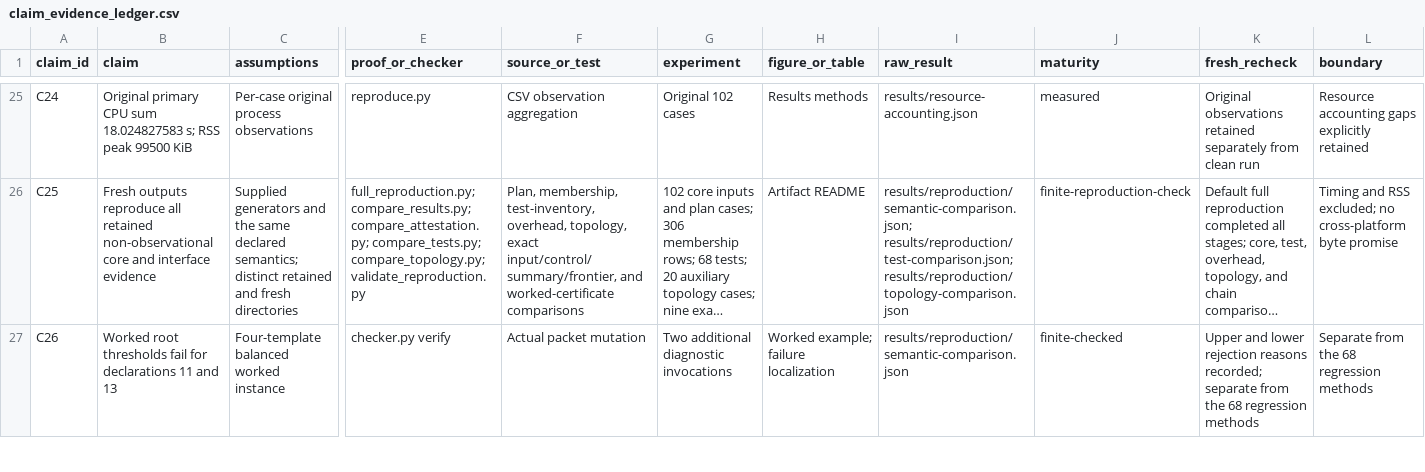
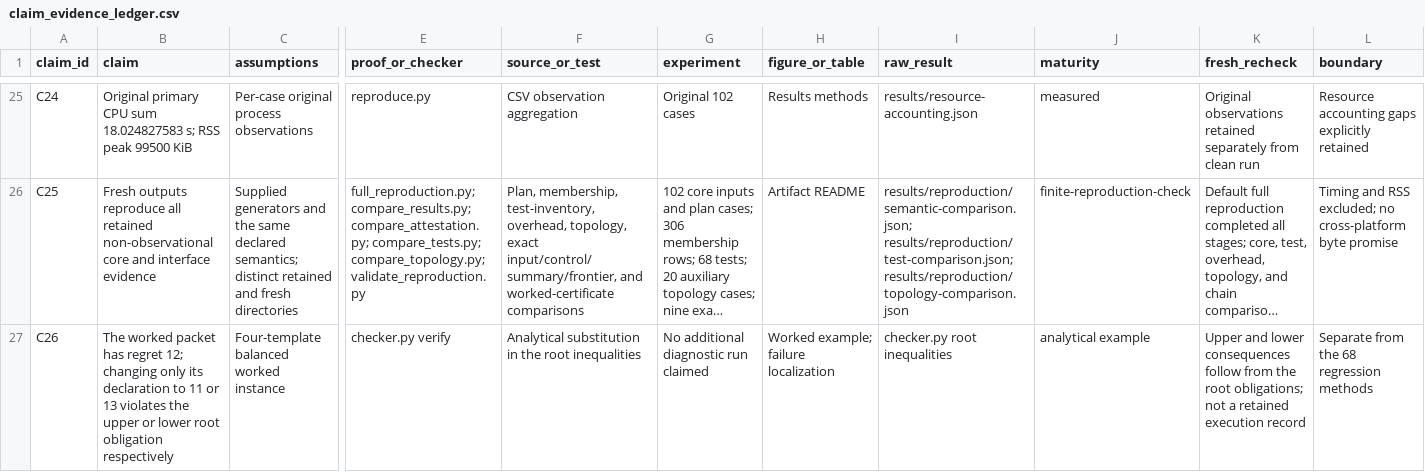
Before and after one commit to Haoyi-Zhang/JoinBlocks, a CSV file: claim_evidence_ledger.csv, drawn as a sheet; only a part is shown, gaps mark what is left out; long unchanged cells end in …; the diff covers the shown part only; the diff names each change by its address in the sheet, - before the commit and + after, or states it on an @@ line.

Commit message:
Align current documentation with supplied sources and evidence

```diff
--- a/claim_evidence_ledger.csv
+++ b/claim_evidence_ledger.csv
-B27 (claim): Worked root thresholds fail for declarations 11 and 13
+B27 (claim): The worked packet has regret 12; changing only its declaration to 11 or 13 violates the upper or lower root obligation respectively
-F27 (source_or_test): Actual packet mutation
+F27 (source_or_test): Analytical substitution in the root inequalities
-G27 (experiment): Two additional diagnostic invocations
+G27 (experiment): No additional diagnostic run claimed
-I27 (raw_result): results/reproduction/semantic-comparison.json
+I27 (raw_result): checker.py root inequalities
-J27 (maturity): finite-checked
+J27 (maturity): analytical example
-K27 (fresh_recheck): …and lower rejection reasons recorded; separate from the 68 regression methods
+K27 (fresh_recheck): …and lower consequences follow from the root obligations; not a retained execution record
```
Also changed, not shown: 2 edited cells elsewhere in this file.
